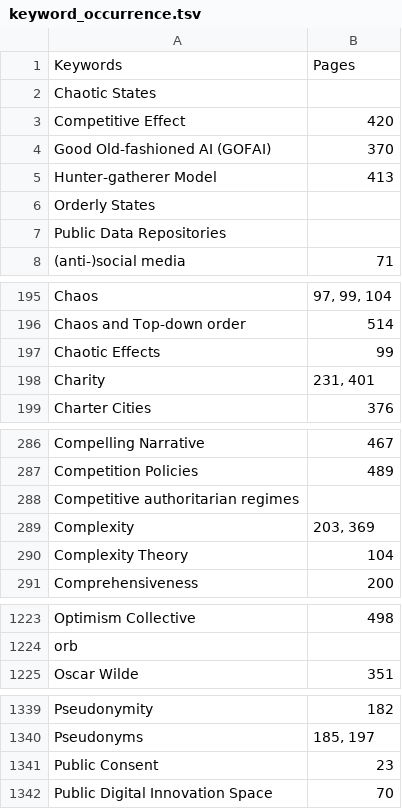
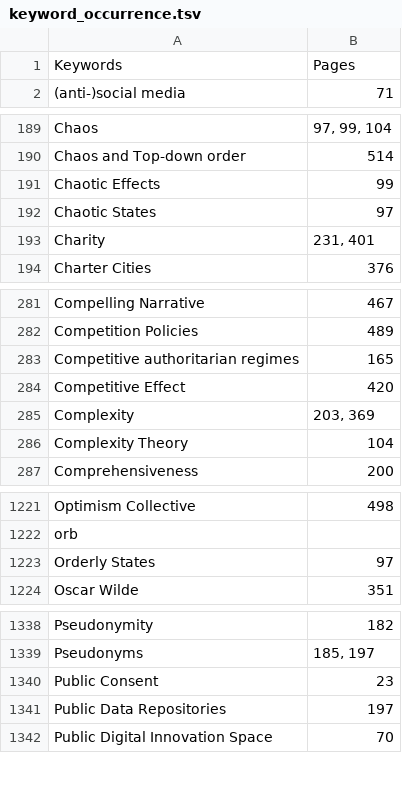
Before and after one commit to pluralitybook/plurality, a TSV file: scripts/index/keyword_occurrence.tsv, drawn as a sheet; only a part is shown, gaps mark what is left out; the diff covers the shown part only.

```diff
--- a/scripts/index/keyword_occurrence.tsv
+++ b/scripts/index/keyword_occurrence.tsv
@@ -1,8 +1,2 @@
 Keywords	Pages
-Chaotic States	
-Competitive Effect	420
-Good Old-fashioned AI (GOFAI)	370
-Hunter-gatherer Model	413
-Orderly States	
-Public Data Repositories	
 (anti-)social media	71
@@ -197,2 +191,3 @@ Chaos and Top-down order	514
 Chaotic Effects	99
+Chaotic States	97
 Charity	231, 401
@@ -287,3 +282,4 @@ Compelling Narrative	467
 Competition Policies	489
-Competitive authoritarian regimes	
+Competitive authoritarian regimes	165
+Competitive Effect	420
 Complexity	203, 369
@@ -1224,2 +1222,3 @@ Optimism Collective	498
 orb	
+Orderly States	97
 Oscar Wilde	351
@@ -1341,2 +1340,3 @@ Pseudonyms	185, 197
 Public Consent	23
+Public Data Repositories	197
 Public Digital Innovation Space	70
```
Also changed, not shown: 6 edited cells elsewhere in this file, scripts/index/Plurality Book Indexing Exercise - Candidates.csv, 6 other files.
